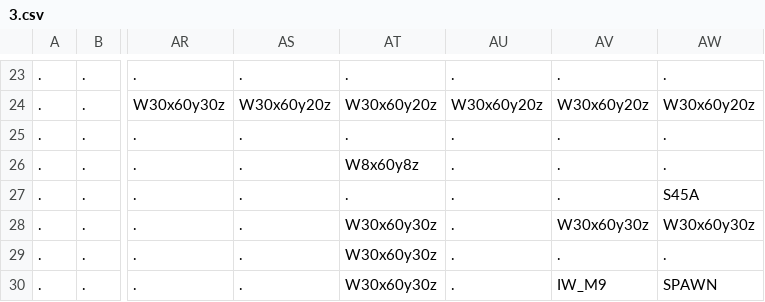
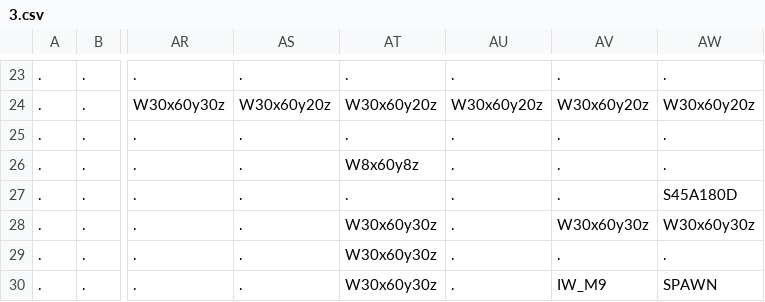
Before and after one commit to Auranapse/Studio-Project-3---Potato-Locomotive, a CSV file: Life/GameData/Maps/3.csv, drawn as a sheet; only a part is shown, gaps mark what is left out; the diff names each change by its address in the sheet, - before the commit and + after, or states it on an @@ line.

```diff
--- a/Life/GameData/Maps/3.csv
+++ b/Life/GameData/Maps/3.csv
-AW27: S45A
+AW27: S45A180D
```
Also changed, not shown: 8 other files.
